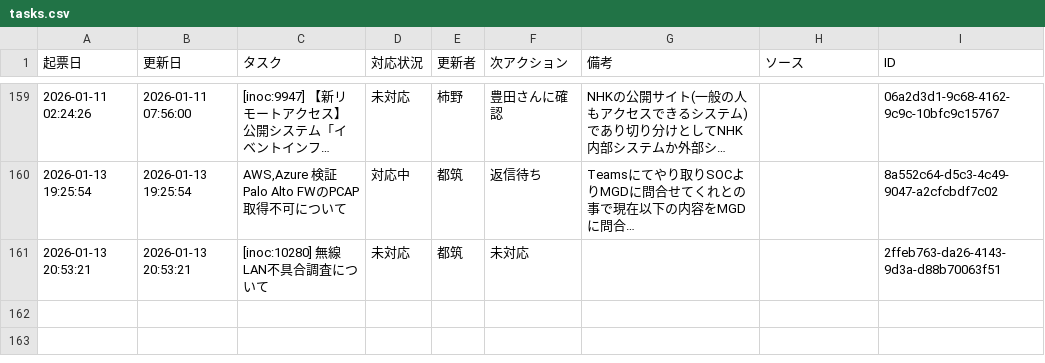
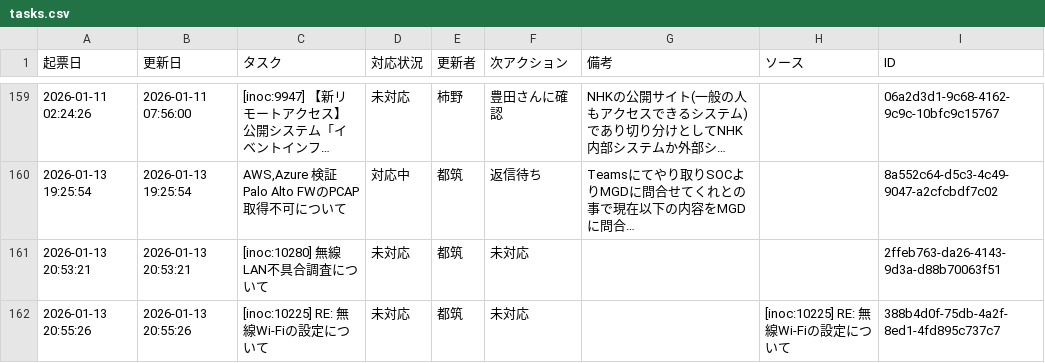
Before and after one commit to weakest4me/taskboard-streamlit, a CSV file: tasks.csv, drawn as a sheet; only a part is shown, gaps mark what is left out; long unchanged cells end in …; the diff names each change by its address in the sheet, - before the commit and + after, or states it on an @@ line.

Commit message:
Update tasks.csv from Streamlit app (2026-01-13 20:55:26 JST)

```diff
--- a/tasks.csv
+++ b/tasks.csv
+row 162: 2026-01-13 20:55:26 | 2026-01-13 20:55:26 | [inoc:10225] RE: 無線Wi-Fiの設定について | 未対応 | 都筑 | 未対応 |  | [inoc:10225] RE: 無線Wi-Fiの設定について | 388b4d0f-75db-4a2f-8ed1-4fd895c737c7
```
